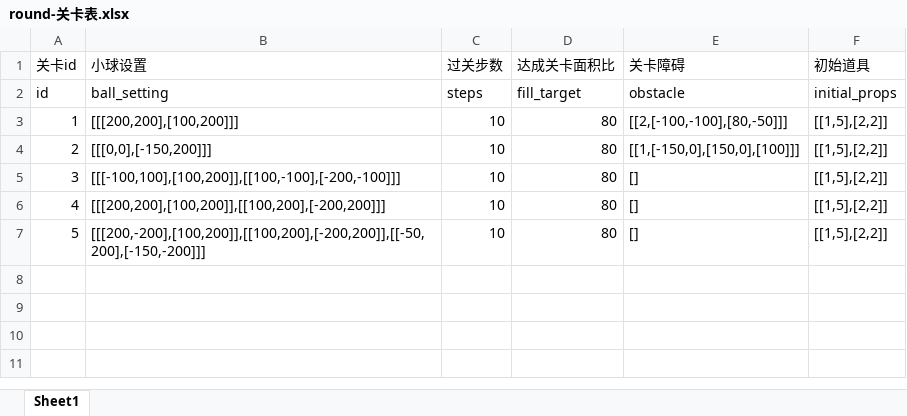
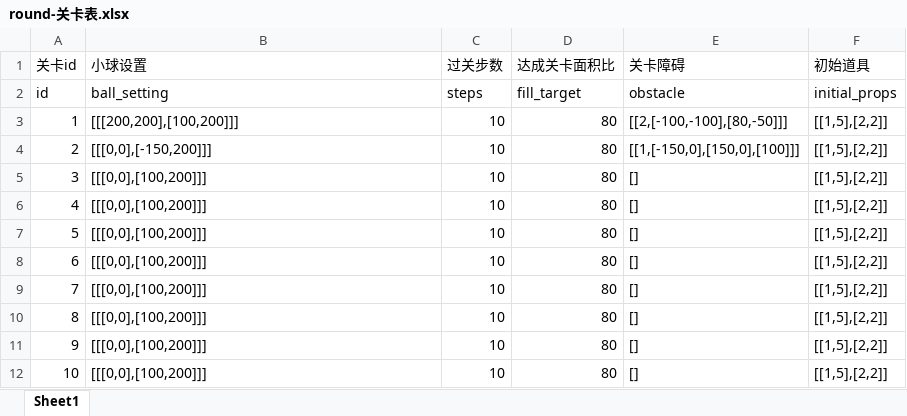
Before and after one commit to dadidzf/CocosStudio, an Excel workbook: LuaTemplate/Share/trapballs/配置表/round-关卡表.xlsx, sheet Sheet1, drawn as a sheet; values as stored, in another font and other column widths than the file's, no borders; the diff names each change by its address in the sheet, - before the commit and + after, or states it on an @@ line.

```diff
--- a/LuaTemplate/Share/trapballs/配置表/round-关卡表.xlsx (sheet Sheet1)
+++ b/LuaTemplate/Share/trapballs/配置表/round-关卡表.xlsx (sheet Sheet1)
-B5 (小球设置): [[[-100,100],[100,200]],[[100,-100],[-200,-100]]]
+B5 (小球设置): [[[0,0],[100,200]]]
-B6 (小球设置): [[[200,200],[100,200]],[[100,200],[-200,200]]]
+B6 (小球设置): [[[0,0],[100,200]]]
-B7 (小球设置): [[[200,-200],[100,200]],[[100,200],[-200,200]],[[-50,200],[-150,-200]]]
+B7 (小球设置): [[[0,0],[100,200]]]
+row 8: 6 | [[[0,0],[100,200]]] | 10 | 80 | [] | [[1,5],[2,2]]
+row 9: 7 | [[[0,0],[100,200]]] | 10 | 80 | [] | [[1,5],[2,2]]
+row 10: 8 | [[[0,0],[100,200]]] | 10 | 80 | [] | [[1,5],[2,2]]
+row 11: 9 | [[[0,0],[100,200]]] | 10 | 80 | [] | [[1,5],[2,2]]
+row 12: 10 | [[[0,0],[100,200]]] | 10 | 80 | [] | [[1,5],[2,2]]
```
Also changed, not shown: 5 other files.
